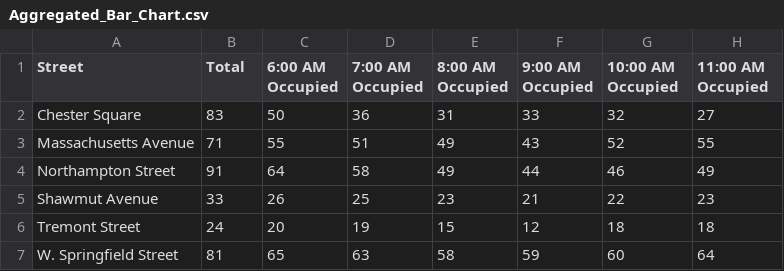
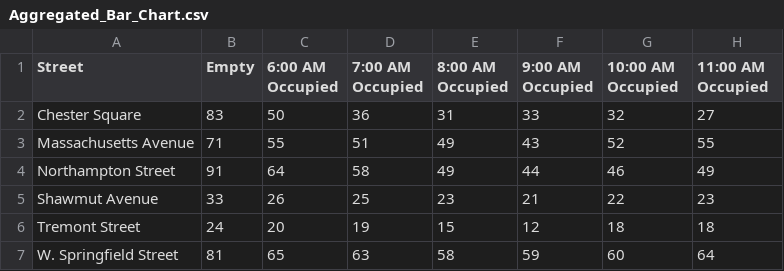
Before and after one commit to Northeastern-DS-4200-F19/project-team-1-parking, a CSV file: Aggregated_Bar_Chart.csv, drawn as a sheet; only a part is shown; the diff names each change by its address in the sheet, - before the commit and + after, or states it on an @@ line.

Commit message:
changed from total to empty

```diff
--- a/Aggregated_Bar_Chart.csv
+++ b/Aggregated_Bar_Chart.csv
-B1: Total
+B1: Empty
```
Also changed, not shown: 1 other file.
